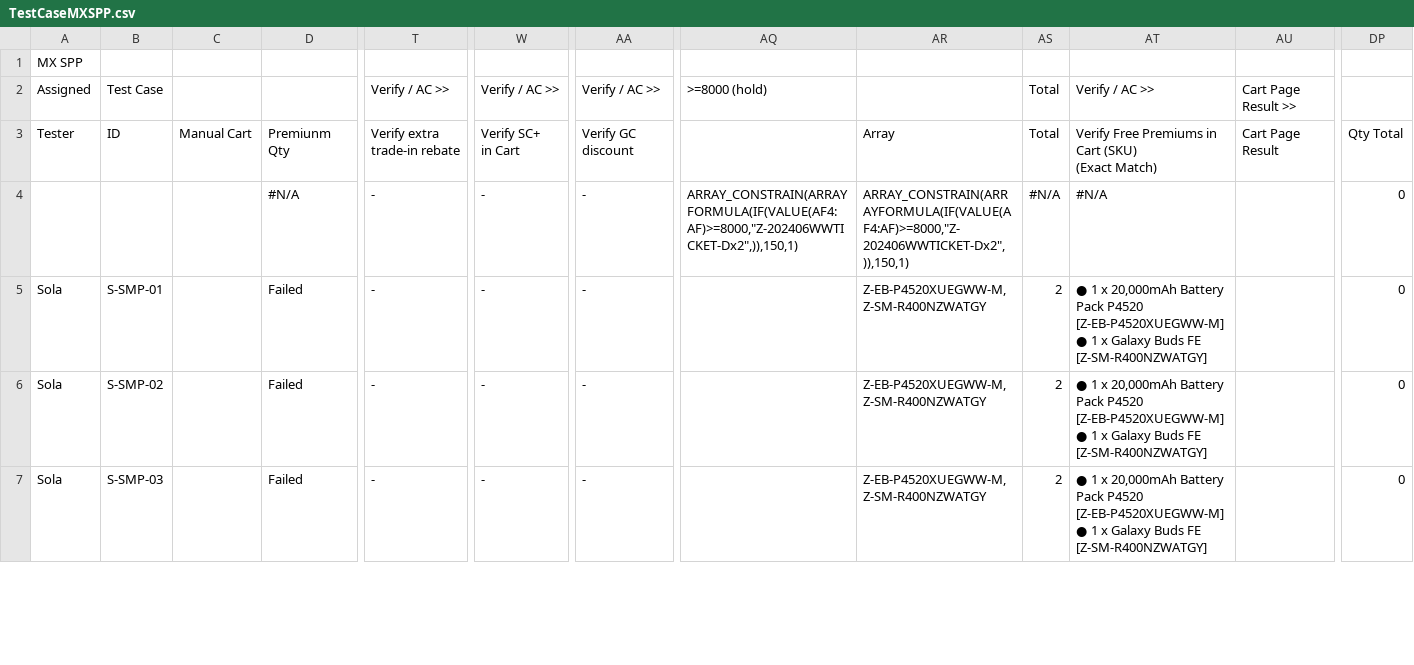
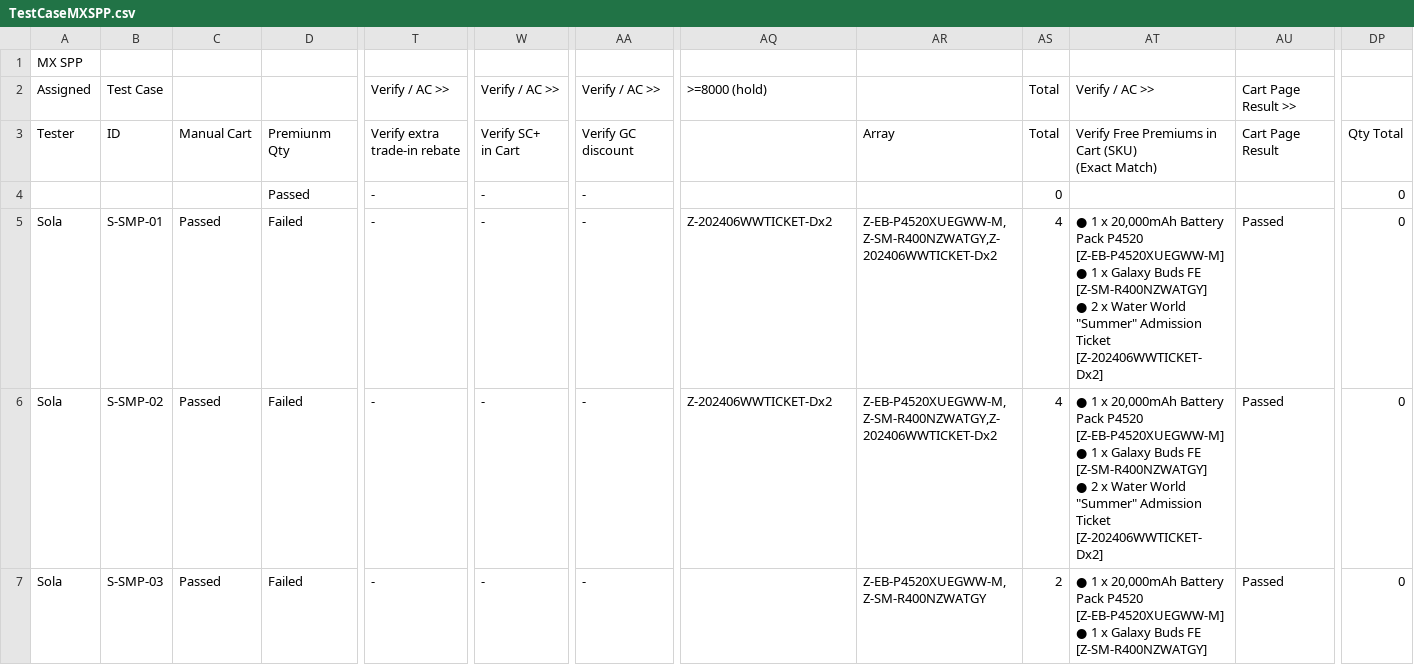
Before and after one commit to raymondwoocheil/CheilSEHKQA, a CSV file: datasources/TestCaseMXSPP.csv, drawn as a sheet; only a part is shown, gaps mark what is left out; removed rows and columns are numbered as before the commit, all else as after; rows hold the shown columns only; ↵ is a line break in a cell; the diff covers the shown part only; the diff names each change by its address in the sheet, - before the commit and + after, or states it on an @@ line.

```diff
--- a/datasources/TestCaseMXSPP.csv
+++ b/datasources/TestCaseMXSPP.csv
-row 4:  |  |  | #N/A | - | - | - | ARRAY_CONSTRAIN(ARRAYFORMULA(IF(VALUE(AF4:AF)>=8000,"Z-202406WWTICKET-Dx2",)),150,1) | ARRAY_CONSTRAIN(ARRAYFORMULA(IF(VALUE(AF4:AF)>=8000,"Z-202406WWTICKET-Dx2",)),150,1) | #N/A | #N/A |  | 0
+row 4:  |  |  | Passed | - | - | - |  |  | 0 |  |  | 0
-C5:C7: (empty)
+C5:C7: Passed
-AQ5:AQ6: (empty)
+AQ5:AQ6: Z-202406WWTICKET-Dx2
-AR5:AR6: Z-EB-P4520XUEGWW-M,Z-SM-R400NZWATGY
+AR5:AR6: Z-EB-P4520XUEGWW-M,Z-SM-R400NZWATGY,Z-202406WWTICKET-Dx2
-AS5:AS6: 2
+AS5:AS6: 4
-AT5:AT6: …FE [Z-SM-R400NZWATGY]
+AT5:AT6: …FE [Z-SM-R400NZWATGY] ↵ ● 2 x Water World "Summer" Admission Ticket [Z-202406WWTICKET-Dx2]
-AU5:AU7: (empty)
+AU5:AU7: Passed
```
Also changed, not shown: 66 edited cells elsewhere in this file, datasources/TestCaseMXEPP.csv.
